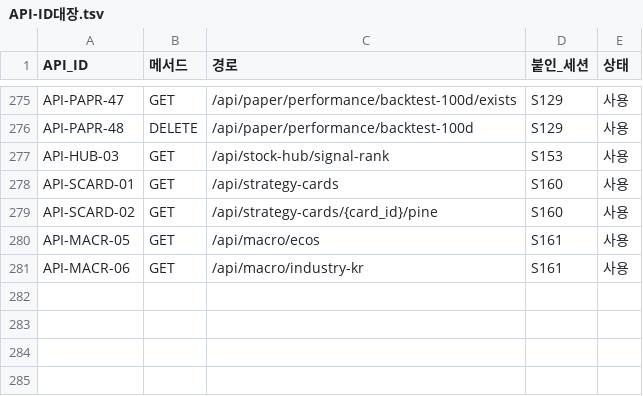
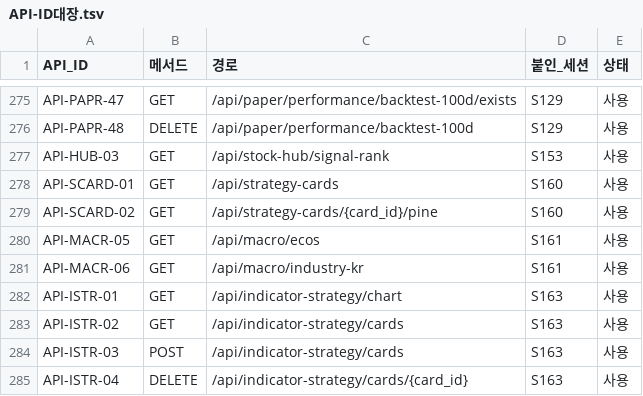
Before and after one commit to EST-team-project/Qurious, a TSV file: docs/phase-3/02-design/api/대장/API-ID대장.tsv, drawn as a sheet; only a part is shown, gaps mark what is left out.

```diff
--- a/docs/phase-3/02-design/api/대장/API-ID대장.tsv
+++ b/docs/phase-3/02-design/api/대장/API-ID대장.tsv
@@ -281 +281,5 @@ API-MACR-05	GET	/api/macro/ecos	S161	사용
 API-MACR-06	GET	/api/macro/industry-kr	S161	사용
+API-ISTR-01	GET	/api/indicator-strategy/chart	S163	사용
+API-ISTR-02	GET	/api/indicator-strategy/cards	S163	사용
+API-ISTR-03	POST	/api/indicator-strategy/cards	S163	사용
+API-ISTR-04	DELETE	/api/indicator-strategy/cards/{card_id}	S163	사용
```
Also changed, not shown: 6 other files.
